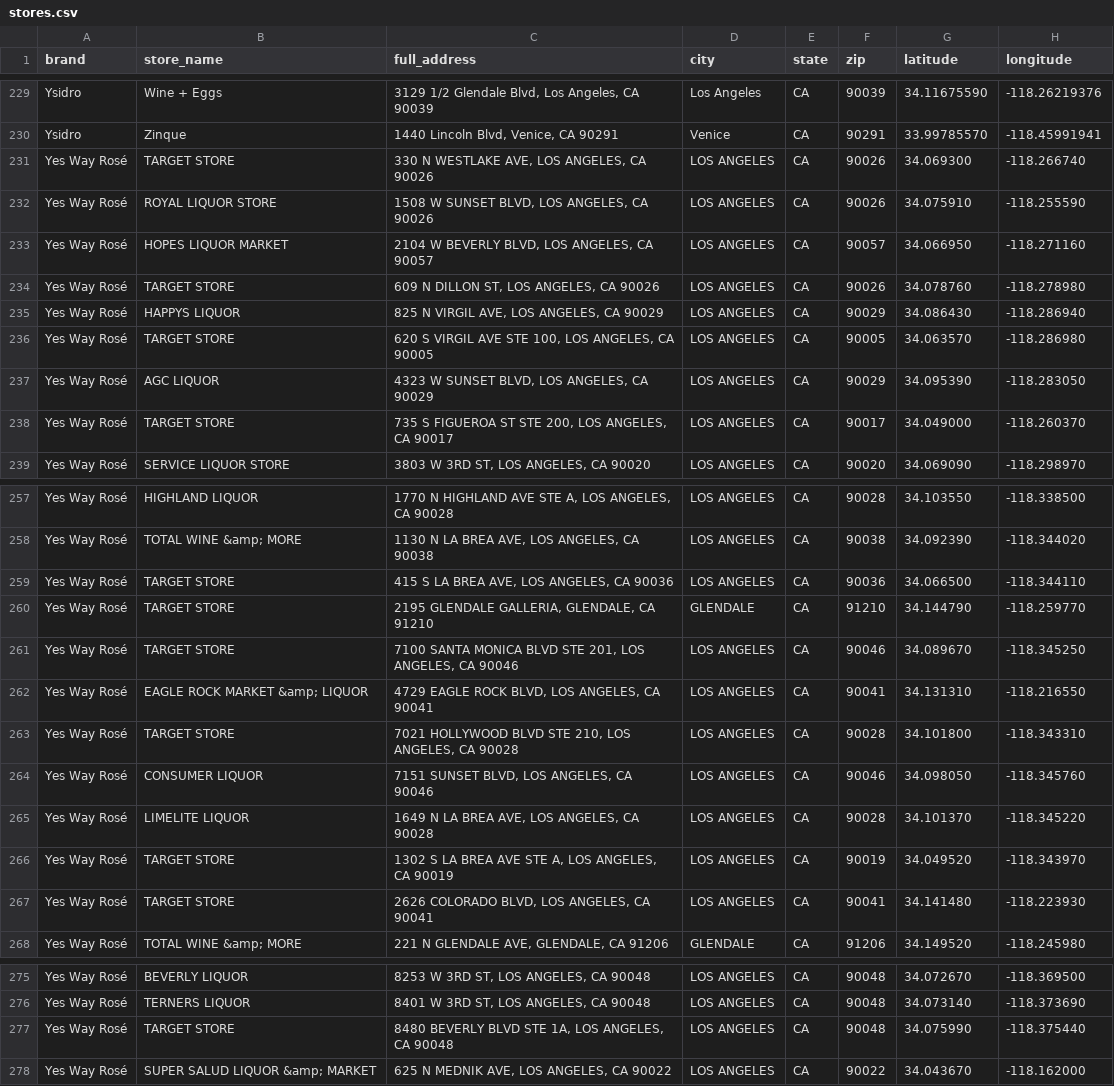
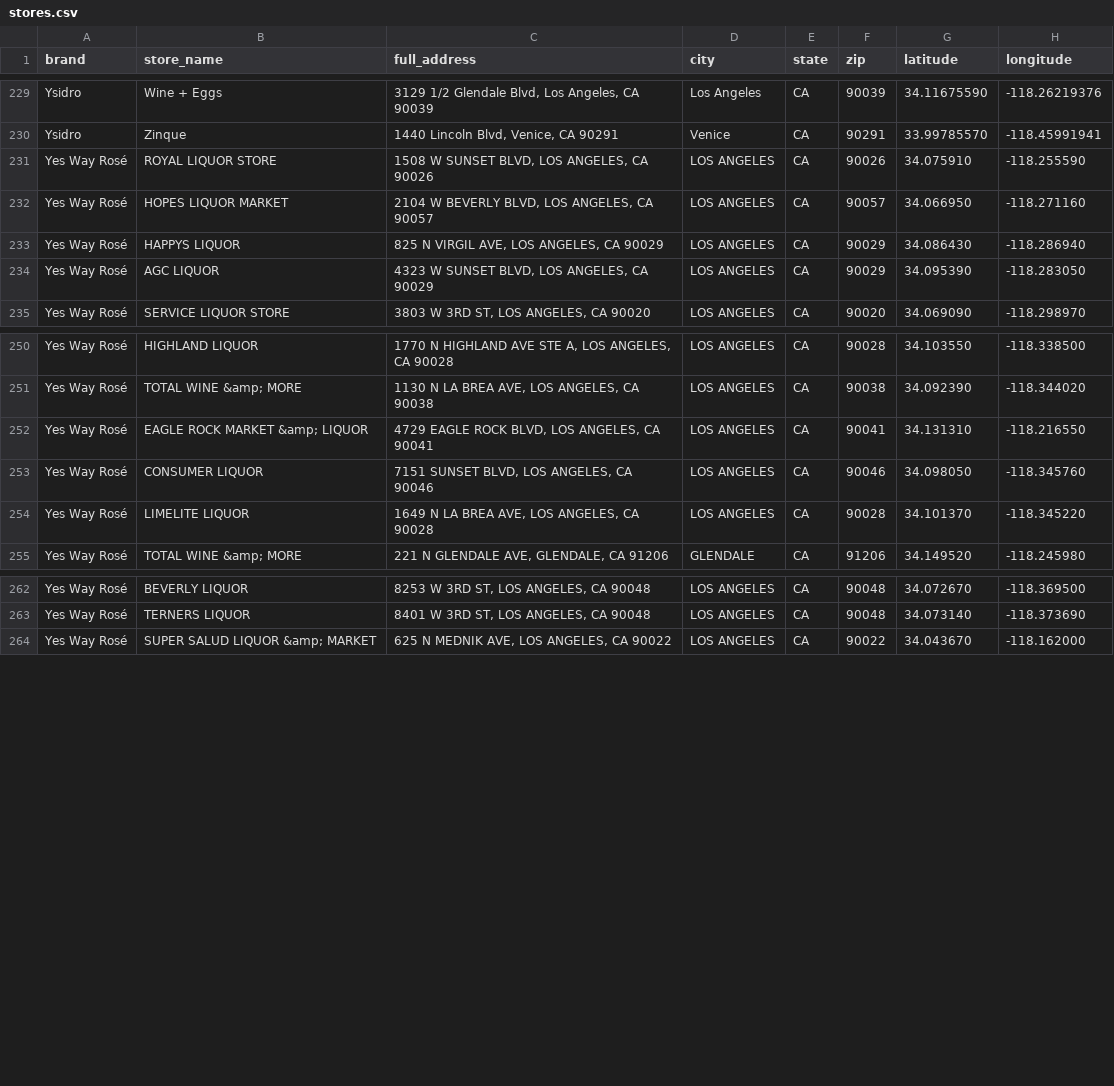
Before and after one commit to oliviagubel/spritz-map, a CSV file: stores.csv, drawn as a sheet; only a part is shown, gaps mark what is left out; the diff covers the shown part only; the diff names each change by its address in the sheet, - before the commit and + after, or states it on an @@ line.

Commit message:
Strip Target stores; add mid-day mini-route from San Vicente Bungalows

```diff
--- a/stores.csv
+++ b/stores.csv
-row 231: Yes Way Rosé | TARGET STORE | 330 N WESTLAKE AVE, LOS ANGELES, CA 90026 | LOS ANGELES | CA | 90026 | 34.069300 | -118.266740
-row 234: Yes Way Rosé | TARGET STORE | 609 N DILLON ST, LOS ANGELES, CA 90026 | LOS ANGELES | CA | 90026 | 34.078760 | -118.278980
-row 236: Yes Way Rosé | TARGET STORE | 620 S VIRGIL AVE STE 100, LOS ANGELES, CA 90005 | LOS ANGELES | CA | 90005 | 34.063570 | -118.286980
-row 238: Yes Way Rosé | TARGET STORE | 735 S FIGUEROA ST STE 200, LOS ANGELES, CA 90017 | LOS ANGELES | CA | 90017 | 34.049000 | -118.260370
-row 259: Yes Way Rosé | TARGET STORE | 415 S LA BREA AVE, LOS ANGELES, CA 90036 | LOS ANGELES | CA | 90036 | 34.066500 | -118.344110
-row 260: Yes Way Rosé | TARGET STORE | 2195 GLENDALE GALLERIA, GLENDALE, CA 91210 | GLENDALE | CA | 91210 | 34.144790 | -118.259770
-row 261: Yes Way Rosé | TARGET STORE | 7100 SANTA MONICA BLVD STE 201, LOS ANGELES, CA 90046 | LOS ANGELES | CA | 90046 | 34.089670 | -118.345250
-row 263: Yes Way Rosé | TARGET STORE | 7021 HOLLYWOOD BLVD STE 210, LOS ANGELES, CA 90028 | LOS ANGELES | CA | 90028 | 34.101800 | -118.343310
-row 266: Yes Way Rosé | TARGET STORE | 1302 S LA BREA AVE STE A, LOS ANGELES, CA 90019 | LOS ANGELES | CA | 90019 | 34.049520 | -118.343970
-row 267: Yes Way Rosé | TARGET STORE | 2626 COLORADO BLVD, LOS ANGELES, CA 90041 | LOS ANGELES | CA | 90041 | 34.141480 | -118.223930
-row 277: Yes Way Rosé | TARGET STORE | 8480 BEVERLY BLVD STE 1A, LOS ANGELES, CA 90048 | LOS ANGELES | CA | 90048 | 34.075990 | -118.375440
```
Also changed, not shown: 3 removed rows elsewhere in this file, 3 other files.
